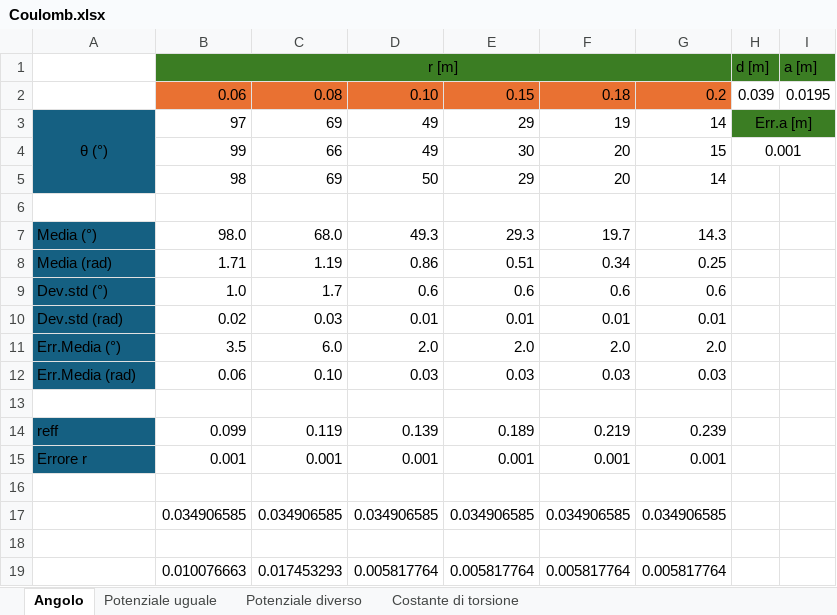
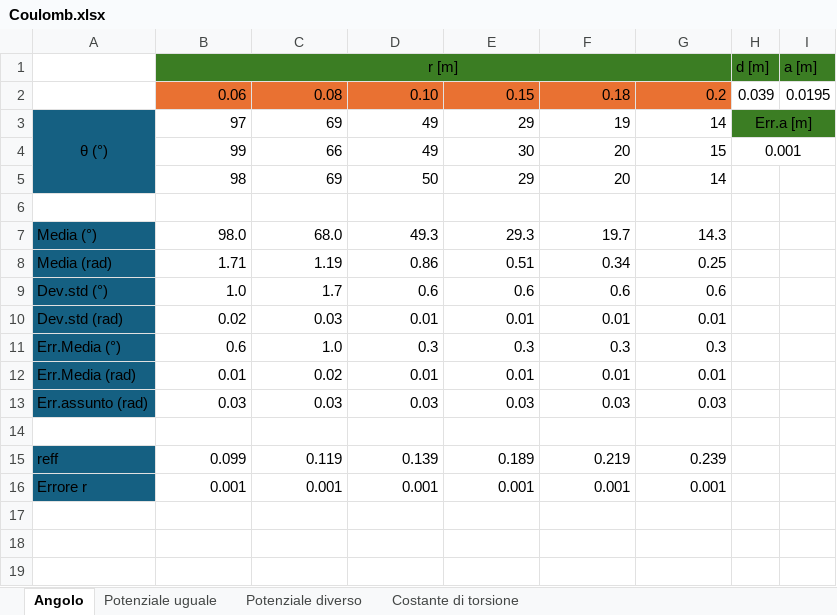
Before and after one commit to matteodeclich/Esperienze-in-laboratorio, an Excel workbook: Coulomb.xlsx, sheet Angolo, drawn as a sheet; values as stored, in another font and other column widths than the file's, no borders; removed rows and columns are numbered as before the commit, all else as after; the diff names each change by its address in the sheet, - before the commit and + after, or states it on an @@ line.

Commit message:
Aggiornamento file excel

```diff
--- a/Coulomb.xlsx (sheet Angolo)
+++ b/Coulomb.xlsx (sheet Angolo)
-row 11: Err.Media (°) | 3.5 | 6.0 | 2.0 | 2.0 | 2.0 | 2.0
+row 11: Err.Media (°) | 0.6 | 1.0 | 0.3 | 0.3 | 0.3 | 0.3
+row 12: Err.Media (rad) | 0.01 | 0.02 | 0.01 | 0.01 | 0.01 | 0.01
-A13: Err.Media (rad)
+A13: Err.assunto (rad)
-B13: 0.06
+B13: 0.03
-C13: 0.10
+C13: 0.03
-row 16: (empty)
-row 17:  | 0.034906585 | 0.034906585 | 0.034906585 | 0.034906585 | 0.034906585 | 0.034906585
-row 18: (empty)
-row 19:  | 0.010076663 | 0.017453293 | 0.005817764 | 0.005817764 | 0.005817764 | 0.005817764
```
Also changed, not shown: formulas that keep their value.
